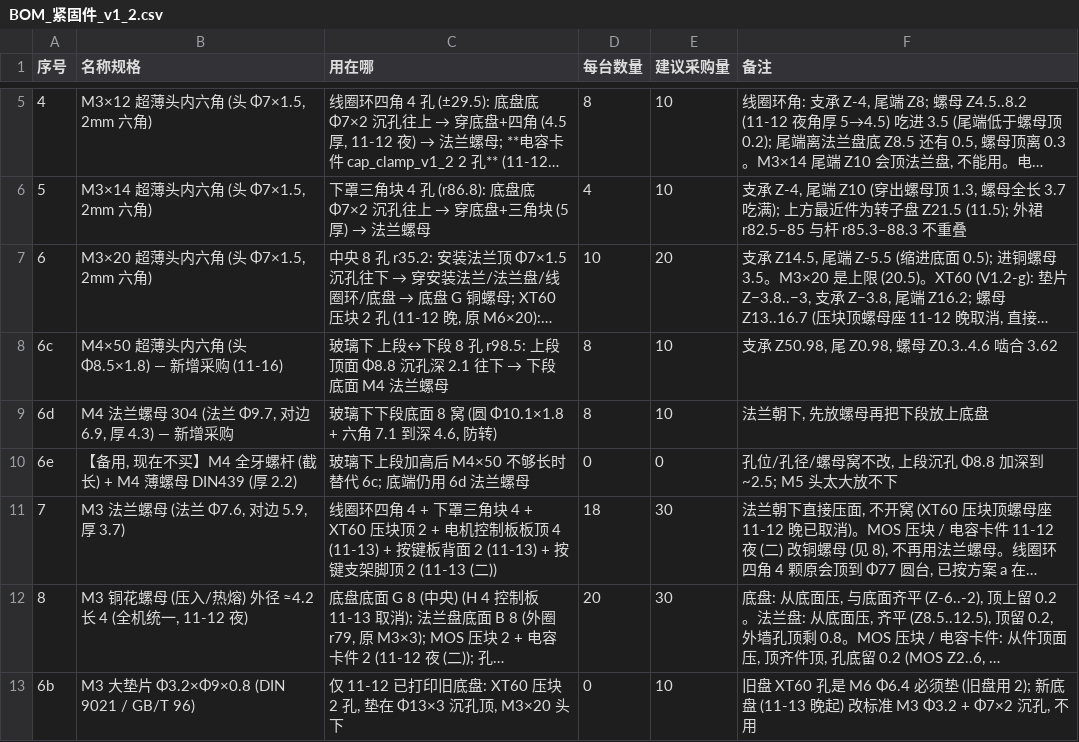
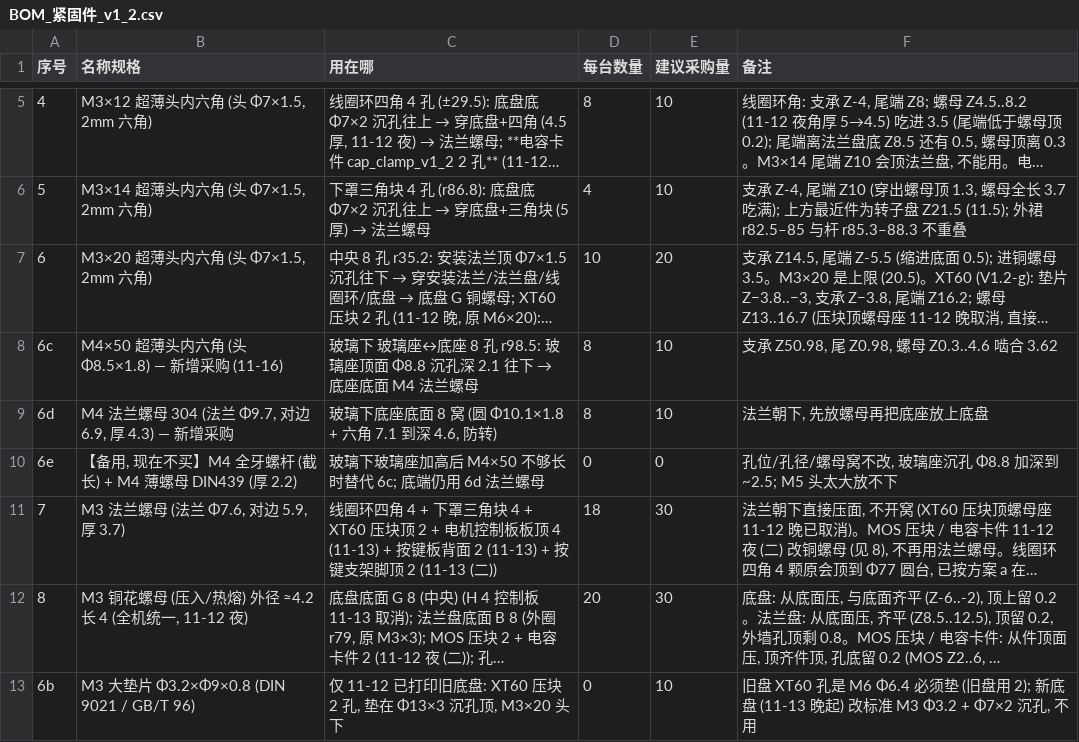
Before and after one commit to kiujkiu/macha, a CSV file: v1.2/BOM_紧固件_v1_2.csv, drawn as a sheet; only a part is shown, gaps mark what is left out; long unchanged cells end in …; the diff names each change by its address in the sheet, - before the commit and + after, or states it on an @@ line.

```diff
--- a/v1.2/BOM_紧固件_v1_2.csv
+++ b/v1.2/BOM_紧固件_v1_2.csv
@@ C8 (用在哪): 玻璃下 上段↔下段 8 孔 r98.5: 上段顶面 Φ8.8 沉孔深 2.1 往下 → 下段底面 M4… → 玻璃下 玻璃座↔底座 8 孔 r98.5: 玻璃座顶面 Φ8.8 沉孔深 2.1 往下 → 底座底面 M4… @@
-C9 (用在哪): 玻璃下下段底面 8 窝 (圆 Φ10.1×1.8 + 六角 7.1 到深 4.6, 防转)
+C9 (用在哪): 玻璃下底座底面 8 窝 (圆 Φ10.1×1.8 + 六角 7.1 到深 4.6, 防转)
-F9 (备注): 法兰朝下, 先放螺母再把下段放上底盘
+F9 (备注): 法兰朝下, 先放螺母再把底座放上底盘
-C10 (用在哪): 玻璃下上段加高后 M4×50 不够长时替代 6c; 底端仍用 6d 法兰螺母
+C10 (用在哪): 玻璃下玻璃座加高后 M4×50 不够长时替代 6c; 底端仍用 6d 法兰螺母
-F10 (备注): 孔位/孔径/螺母窝不改, 上段沉孔 Φ8.8 加深到 ~2.5; M5 头太大放不下
+F10 (备注): 孔位/孔径/螺母窝不改, 玻璃座沉孔 Φ8.8 加深到 ~2.5; M5 头太大放不下
```
Also changed, not shown: 32 other files.
